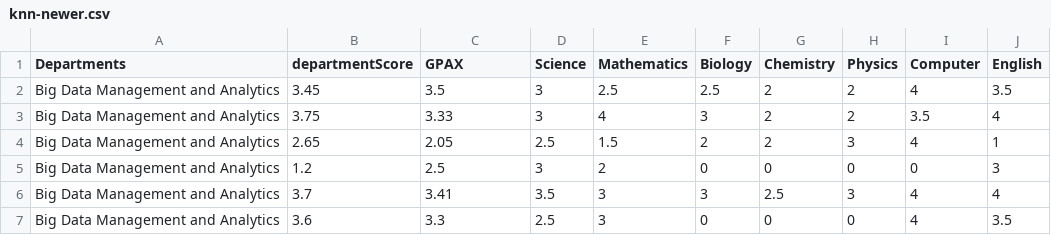
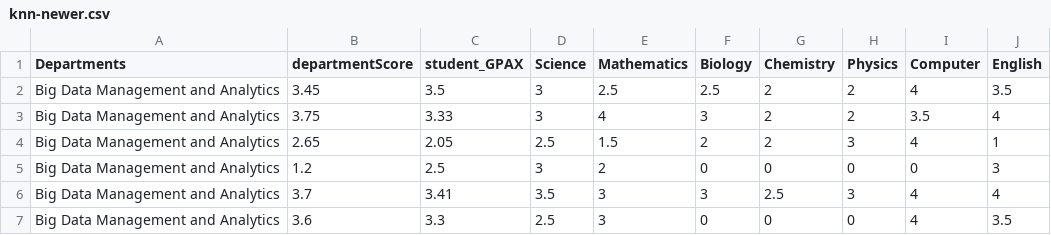
Before and after one commit to Sayngi/CSVFlie, a CSV file: knn-newer.csv, drawn as a sheet; only a part is shown.

Commit message:
Add files via upload

```diff
--- a/knn-newer.csv
+++ b/knn-newer.csv
@@ -1,2 +1,2 @@
-Departments,departmentScore,GPAX ,Science,Mathematics,Biology,Chemistry,Physics,Computer,English
+Departments,departmentScore,student_GPAX,Science,Mathematics,Biology,Chemistry,Physics,Computer,English
 Big Data Management and Analytics,3.45,3.5,3,2.5,2.5,2,2,4,3.5
```
